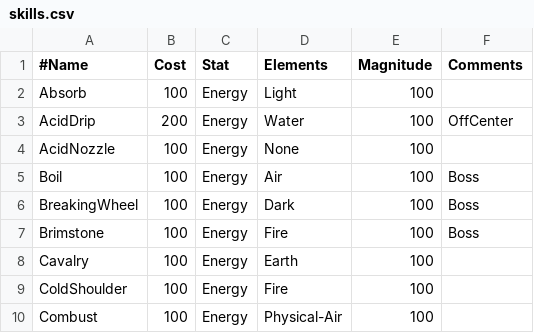
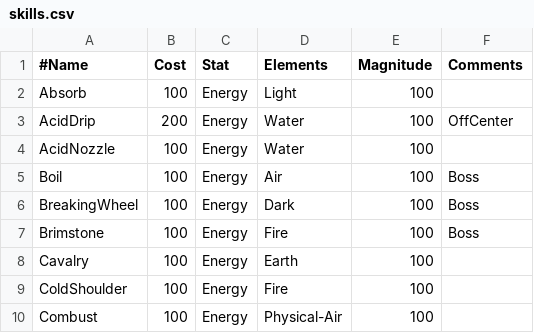
Before and after one commit to XBigTK13X/Aigilas, a CSV file: aigilas/assets/data/skills.csv, drawn as a sheet; only a part is shown.

```diff
--- a/aigilas/assets/data/skills.csv
+++ b/aigilas/assets/data/skills.csv
@@ -3,3 +3,3 @@ Absorb,100,Energy,Light,100,
 AcidDrip,200,Energy,Water,100,OffCenter
-AcidNozzle,100,Energy,None,100,
+AcidNozzle,100,Energy,Water,100,
 Boil,100,Energy,Air,100,Boss
```
Also changed, not shown: aigilas/assets/data/classes.csv, 33 other files.
